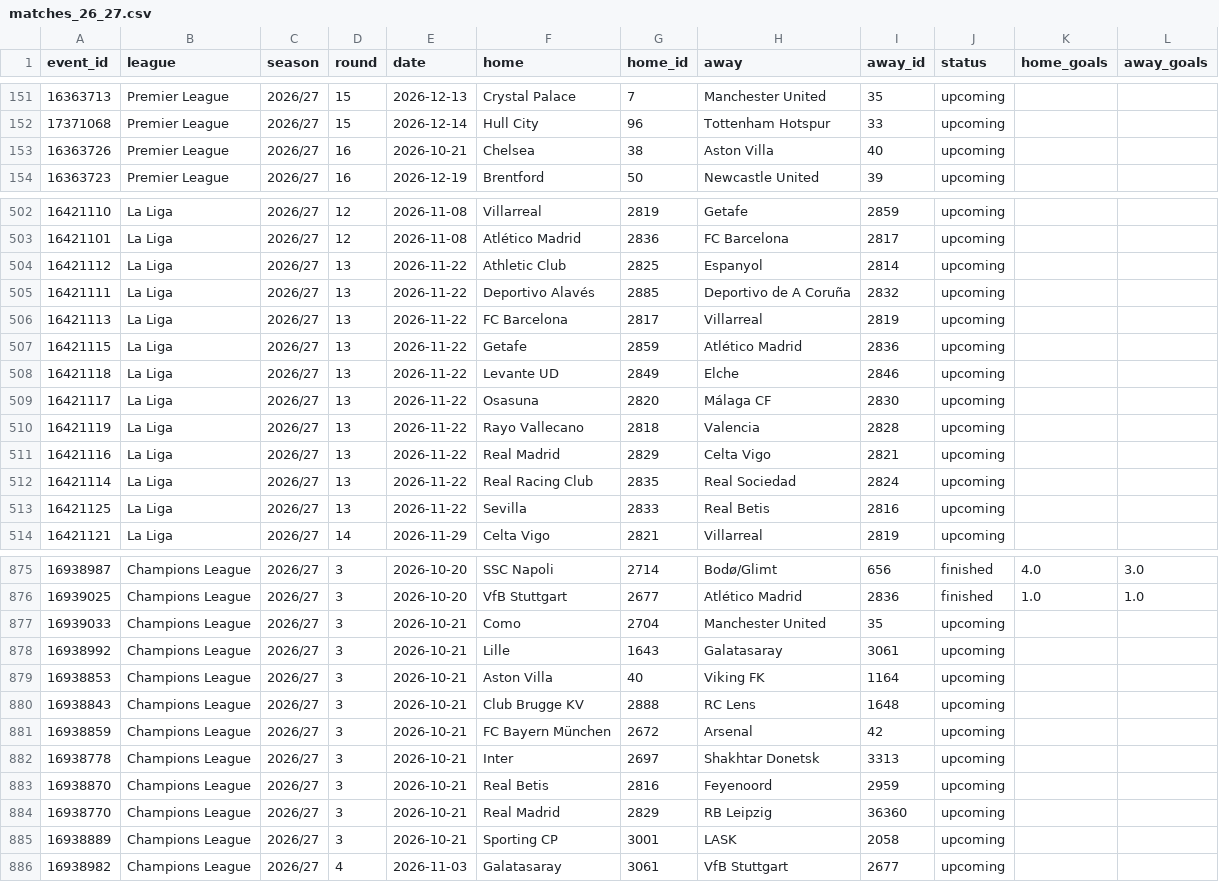
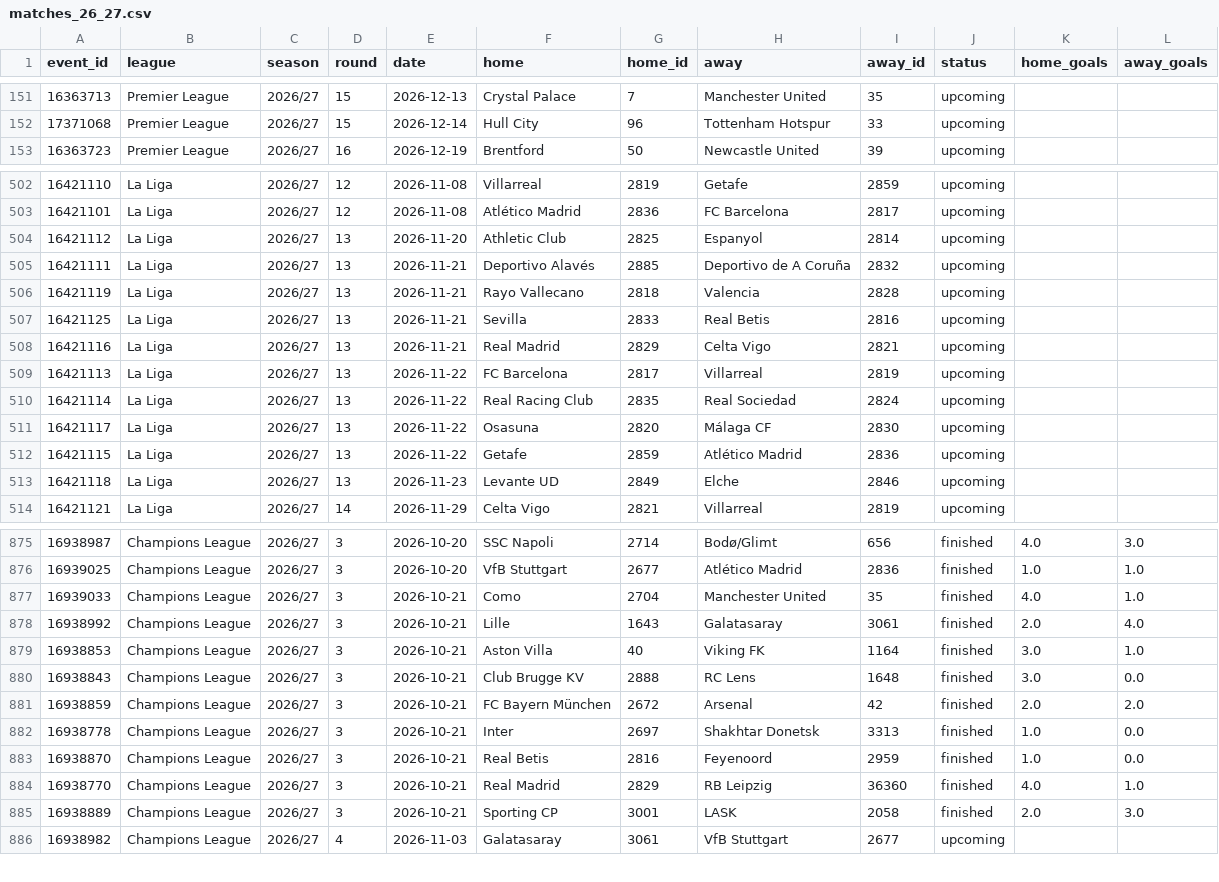
Before and after one commit to Sharone-12/sofascore-scraper, a CSV file: data/processed/matches_26_27.csv, drawn as a sheet; only a part is shown, gaps mark what is left out; the diff covers the shown part only.

```diff
--- a/data/processed/matches_26_27.csv
+++ b/data/processed/matches_26_27.csv
@@ -152,3 +152,2 @@ event_id,league,season,round,date,home,home_id,away,away_id,status,home_goals,aw
 17371068,Premier League,2026/27,15,2026-12-14,Hull City,96,Tottenham Hotspur,33,upcoming,,
-16363726,Premier League,2026/27,16,2026-10-21,Chelsea,38,Aston Villa,40,upcoming,,
 16363723,Premier League,2026/27,16,2026-12-19,Brentford,50,Newcastle United,39,upcoming,,
@@ -503,12 +503,12 @@ event_id,league,season,round,date,home,home_id,away,away_id,status,home_goals,aw
 16421101,La Liga,2026/27,12,2026-11-08,Atlético Madrid,2836,FC Barcelona,2817,upcoming,,
-16421112,La Liga,2026/27,13,2026-11-22,Athletic Club,2825,Espanyol,2814,upcoming,,
-16421111,La Liga,2026/27,13,2026-11-22,Deportivo Alavés,2885,Deportivo de A Coruña,2832,upcoming,,
+16421112,La Liga,2026/27,13,2026-11-20,Athletic Club,2825,Espanyol,2814,upcoming,,
+16421111,La Liga,2026/27,13,2026-11-21,Deportivo Alavés,2885,Deportivo de A Coruña,2832,upcoming,,
+16421119,La Liga,2026/27,13,2026-11-21,Rayo Vallecano,2818,Valencia,2828,upcoming,,
+16421125,La Liga,2026/27,13,2026-11-21,Sevilla,2833,Real Betis,2816,upcoming,,
+16421116,La Liga,2026/27,13,2026-11-21,Real Madrid,2829,Celta Vigo,2821,upcoming,,
 16421113,La Liga,2026/27,13,2026-11-22,FC Barcelona,2817,Villarreal,2819,upcoming,,
+16421114,La Liga,2026/27,13,2026-11-22,Real Racing Club,2835,Real Sociedad,2824,upcoming,,
+16421117,La Liga,2026/27,13,2026-11-22,Osasuna,2820,Málaga CF,2830,upcoming,,
 16421115,La Liga,2026/27,13,2026-11-22,Getafe,2859,Atlético Madrid,2836,upcoming,,
-16421118,La Liga,2026/27,13,2026-11-22,Levante UD,2849,Elche,2846,upcoming,,
-16421117,La Liga,2026/27,13,2026-11-22,Osasuna,2820,Málaga CF,2830,upcoming,,
-16421119,La Liga,2026/27,13,2026-11-22,Rayo Vallecano,2818,Valencia,2828,upcoming,,
-16421116,La Liga,2026/27,13,2026-11-22,Real Madrid,2829,Celta Vigo,2821,upcoming,,
-16421114,La Liga,2026/27,13,2026-11-22,Real Racing Club,2835,Real Sociedad,2824,upcoming,,
-16421125,La Liga,2026/27,13,2026-11-22,Sevilla,2833,Real Betis,2816,upcoming,,
+16421118,La Liga,2026/27,13,2026-11-23,Levante UD,2849,Elche,2846,upcoming,,
 16421121,La Liga,2026/27,14,2026-11-29,Celta Vigo,2821,Villarreal,2819,upcoming,,
@@ -876,11 +876,11 @@ event_id,league,season,round,date,home,home_id,away,away_id,status,home_goals,aw
 16939025,Champions League,2026/27,3,2026-10-20,VfB Stuttgart,2677,Atlético Madrid,2836,finished,1.0,1.0
-16939033,Champions League,2026/27,3,2026-10-21,Como,2704,Manchester United,35,upcoming,,
-16938992,Champions League,2026/27,3,2026-10-21,Lille,1643,Galatasaray,3061,upcoming,,
-16938853,Champions League,2026/27,3,2026-10-21,Aston Villa,40,Viking FK,1164,upcoming,,
-16938843,Champions League,2026/27,3,2026-10-21,Club Brugge KV,2888,RC Lens,1648,upcoming,,
-16938859,Champions League,2026/27,3,2026-10-21,FC Bayern München,2672,Arsenal,42,upcoming,,
-16938778,Champions League,2026/27,3,2026-10-21,Inter,2697,Shakhtar Donetsk,3313,upcoming,,
-16938870,Champions League,2026/27,3,2026-10-21,Real Betis,2816,Feyenoord,2959,upcoming,,
-16938770,Champions League,2026/27,3,2026-10-21,Real Madrid,2829,RB Leipzig,36360,upcoming,,
-16938889,Champions League,2026/27,3,2026-10-21,Sporting CP,3001,LASK,2058,upcoming,,
+16939033,Champions League,2026/27,3,2026-10-21,Como,2704,Manchester United,35,finished,4.0,1.0
+16938992,Champions League,2026/27,3,2026-10-21,Lille,1643,Galatasaray,3061,finished,2.0,4.0
+16938853,Champions League,2026/27,3,2026-10-21,Aston Villa,40,Viking FK,1164,finished,3.0,1.0
+16938843,Champions League,2026/27,3,2026-10-21,Club Brugge KV,2888,RC Lens,1648,finished,3.0,0.0
+16938859,Champions League,2026/27,3,2026-10-21,FC Bayern München,2672,Arsenal,42,finished,2.0,2.0
+16938778,Champions League,2026/27,3,2026-10-21,Inter,2697,Shakhtar Donetsk,3313,finished,1.0,0.0
+16938870,Champions League,2026/27,3,2026-10-21,Real Betis,2816,Feyenoord,2959,finished,1.0,0.0
+16938770,Champions League,2026/27,3,2026-10-21,Real Madrid,2829,RB Leipzig,36360,finished,4.0,1.0
+16938889,Champions League,2026/27,3,2026-10-21,Sporting CP,3001,LASK,2058,finished,2.0,3.0
 16938982,Champions League,2026/27,4,2026-11-03,Galatasaray,3061,VfB Stuttgart,2677,upcoming,,
```
Also changed, not shown: 1 added row and 3 edited cells elsewhere in this file, 2 other files.
